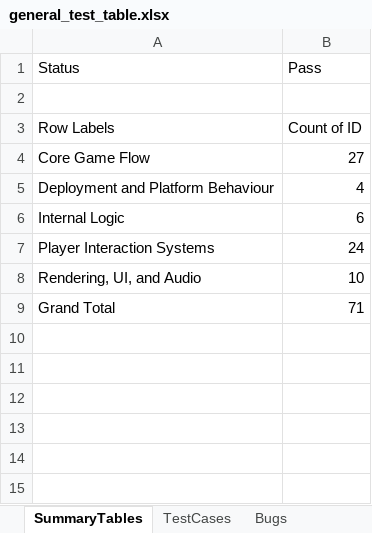
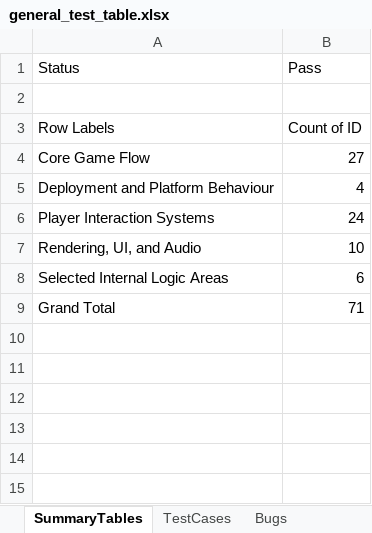
Before and after one commit to UoB-COMSM0166/2026-group-5, an Excel workbook: devlog/testing/general_test_table.xlsx, sheet SummaryTables, drawn as a sheet; only a part is shown; values as stored, in another font and other column widths than the file's, no borders; removed rows and columns are numbered as before the commit, all else as after; the diff names each change by its address in the sheet, - before the commit and + after, or states it on an @@ line.

```diff
--- a/devlog/testing/general_test_table.xlsx (sheet SummaryTables)
+++ b/devlog/testing/general_test_table.xlsx (sheet SummaryTables)
-row 6: Internal Logic | 6
+row 8: Selected Internal Logic Areas | 6
```
Also changed, not shown: sheet TestCases, 1 other file.
